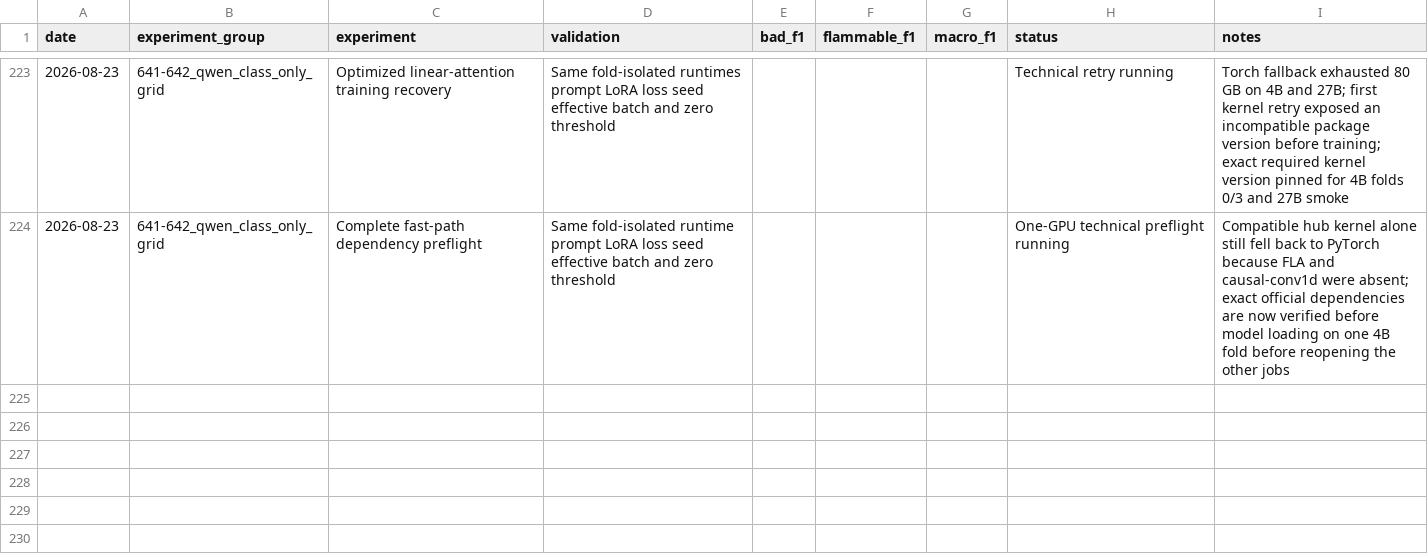
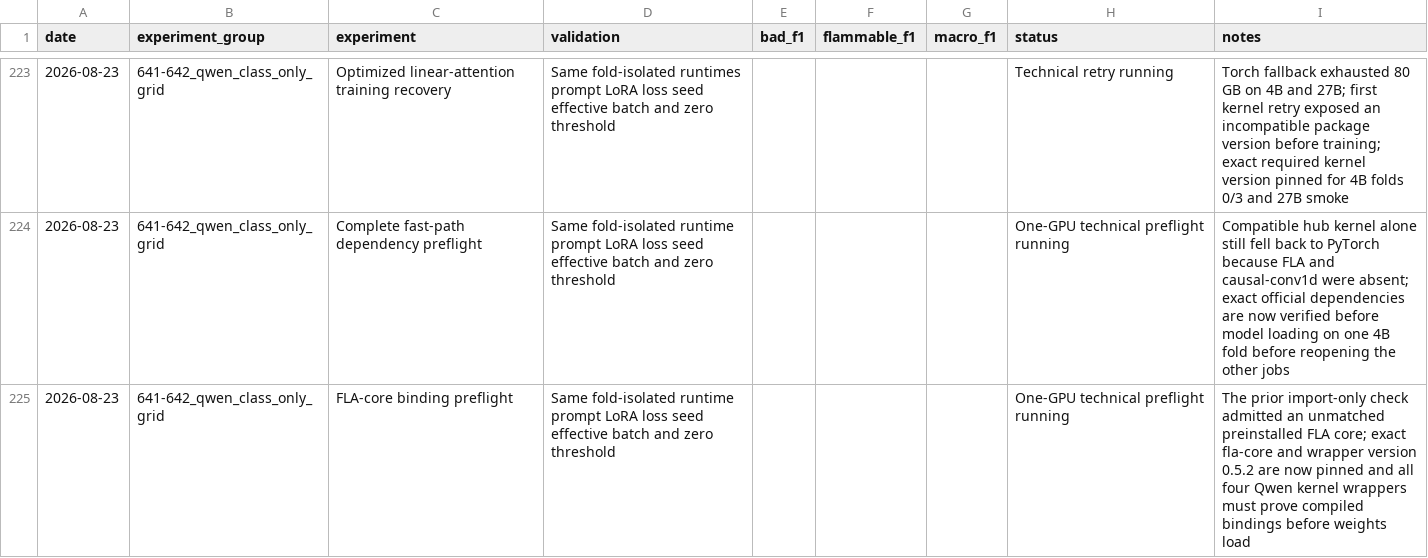
Before and after one commit to triflt/ecup-2026-quality, a CSV file: reports/experiment-log.csv, drawn as a sheet; only a part is shown, gaps mark what is left out; the diff names each change by its address in the sheet, - before the commit and + after, or states it on an @@ line.

Commit message:
research: harden Qwen FLA path and audit evidence

```diff
--- a/reports/experiment-log.csv
+++ b/reports/experiment-log.csv
+row 225: 2026-08-23 | 641-642_qwen_class_only_grid | FLA-core binding preflight | Same fold-isolated runtime prompt LoRA loss seed effective batch and zero threshold |  |  |  | One-GPU technical preflight running | The prior import-only check admitted an unmatched preinstalled FLA core; exact fla-core and wrapper version 0.5.2 are now pinned and all four Qwen kernel wrappers must prove compiled bindings before weights load
```
Also changed, not shown: reports/hypothesis-board.csv, 14 other files.
